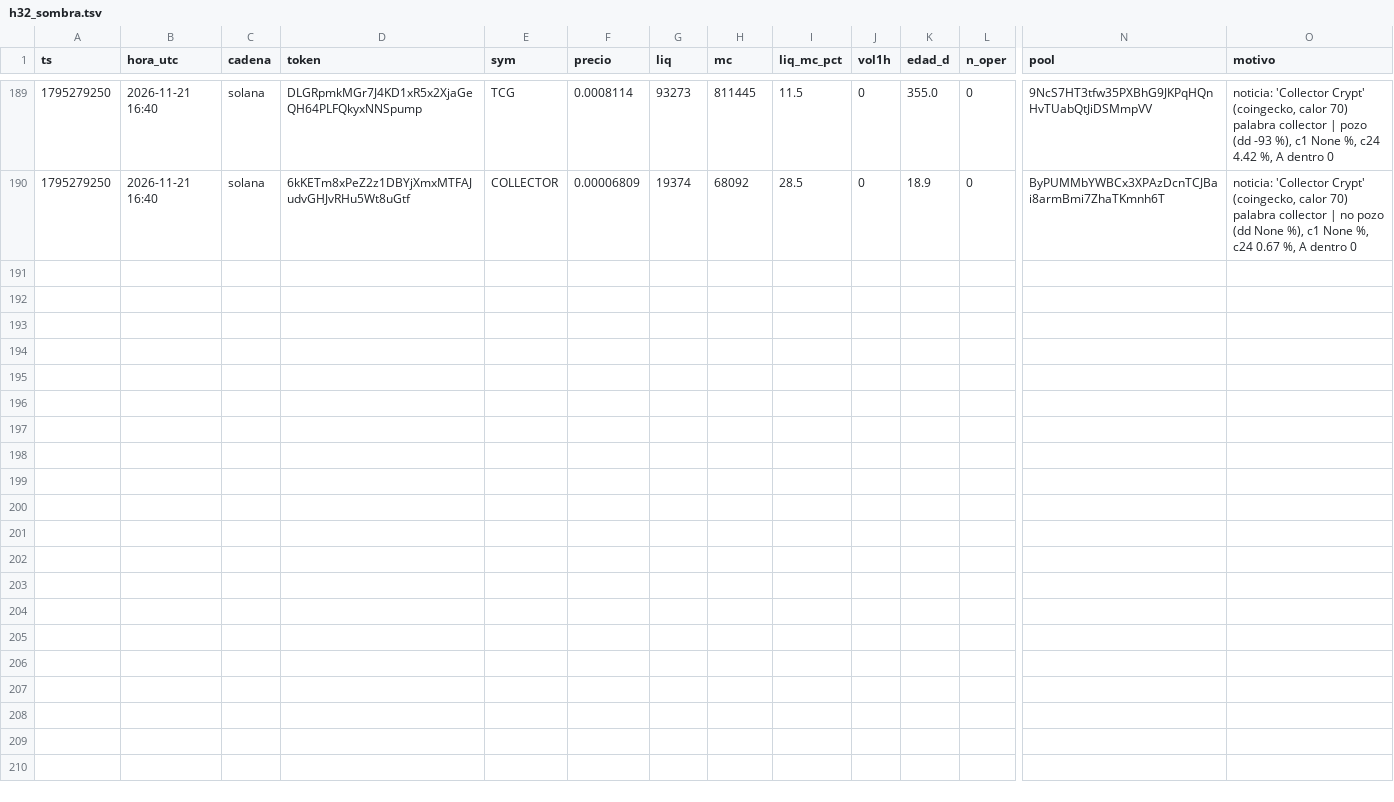
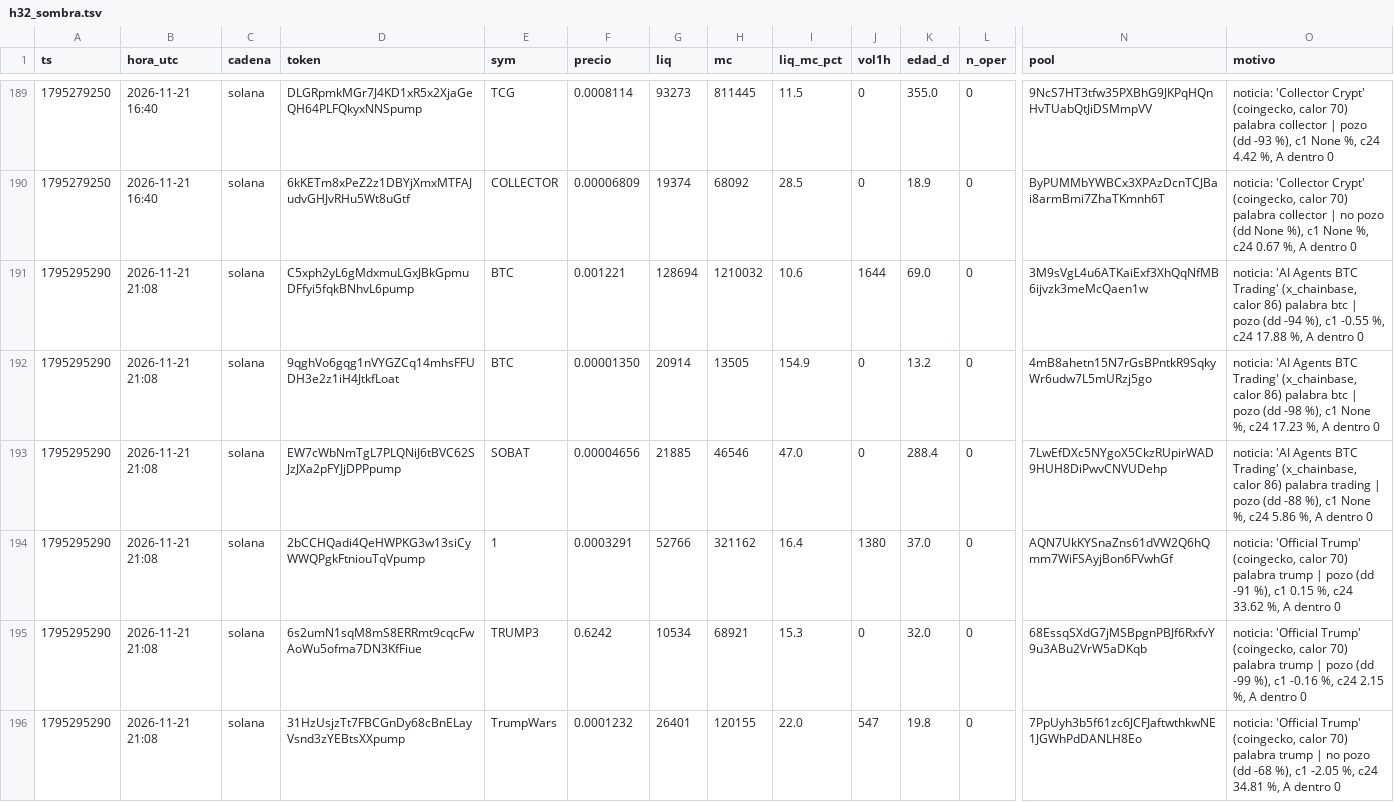
Before and after one commit to fjmunoznieves/desk-memecoins, a TSV file: datos/h32_sombra.tsv, drawn as a sheet; only a part is shown, gaps mark what is left out; rows hold the shown columns only; the diff covers the shown part only; the diff names each change by its address in the sheet, - before the commit and + after, or states it on an @@ line.

```diff
--- a/datos/h32_sombra.tsv
+++ b/datos/h32_sombra.tsv
+row 191: 1795295290 | 2026-11-21 21:08 | solana | C5xph2yL6gMdxmuLGxJBkGpmuDFfyi5fqkBNhvL6pump | BTC | 0.001221 | 128694 | 1210032 | 10.6 | 1644 | 69.0 | 0 | 3M9sVgL4u6ATKaiExf3XhQqNfMB6ijvzk3meMcQaen1w | noticia: 'AI Agents BTC Trading' (x_chainbase, calor 86) palabra btc | pozo (dd -94 %), c1 -0.55 %, c24 17.88 %, A dentro 0
+row 192: 1795295290 | 2026-11-21 21:08 | solana | 9qghVo6gqg1nVYGZCq14mhsFFUDH3e2z1iH4JtkfLoat | BTC | 0.00001350 | 20914 | 13505 | 154.9 | 0 | 13.2 | 0 | 4mB8ahetn15N7rGsBPntkR9SqkyWr6udw7L5mURzj5go | noticia: 'AI Agents BTC Trading' (x_chainbase, calor 86) palabra btc | pozo (dd -98 %), c1 None %, c24 17.23 %, A dentro 0
+row 193: 1795295290 | 2026-11-21 21:08 | solana | EW7cWbNmTgL7PLQNiJ6tBVC62SJzJXa2pFYJjDPPpump | SOBAT | 0.00004656 | 21885 | 46546 | 47.0 | 0 | 288.4 | 0 | 7LwEfDXc5NYgoX5CkzRUpirWAD9HUH8DiPwvCNVUDehp | noticia: 'AI Agents BTC Trading' (x_chainbase, calor 86) palabra trading | pozo (dd -88 %), c1 None %, c24 5.86 %, A dentro 0
+row 194: 1795295290 | 2026-11-21 21:08 | solana | 2bCCHQadi4QeHWPKG3w13siCyWWQPgkFtniouTqVpump | 1 | 0.0003291 | 52766 | 321162 | 16.4 | 1380 | 37.0 | 0 | AQN7UkKYSnaZns61dVW2Q6hQmm7WiFSAyjBon6FVwhGf | noticia: 'Official Trump' (coingecko, calor 70) palabra trump | pozo (dd -91 %), c1 0.15 %, c24 33.62 %, A dentro 0
+row 195: 1795295290 | 2026-11-21 21:08 | solana | 6s2umN1sqM8mS8ERRmt9cqcFwAoWu5ofma7DN3KfFiue | TRUMP3 | 0.6242 | 10534 | 68921 | 15.3 | 0 | 32.0 | 0 | 68EssqSXdG7jMSBpgnPBJf6RxfvY9u3ABu2VrW5aDKqb | noticia: 'Official Trump' (coingecko, calor 70) palabra trump | pozo (dd -99 %), c1 -0.16 %, c24 2.15 %, A dentro 0
+row 196: 1795295290 | 2026-11-21 21:08 | solana | 31HzUsjzTt7FBCGnDy68cBnELayVsnd3zYEBtsXXpump | TrumpWars | 0.0001232 | 26401 | 120155 | 22.0 | 547 | 19.8 | 0 | 7PpUyh3b5f61zc6JCFJaftwthkwNE1JGWhPdDANLH8Eo | noticia: 'Official Trump' (coingecko, calor 70) palabra trump | no pozo (dd -68 %), c1 -2.05 %, c24 34.81 %, A dentro 0
```
Also changed, not shown: 5 added rows elsewhere in this file, datos/bundles_eventos.tsv, datos/estudio_reglas_sombra.tsv, 41 other files.
